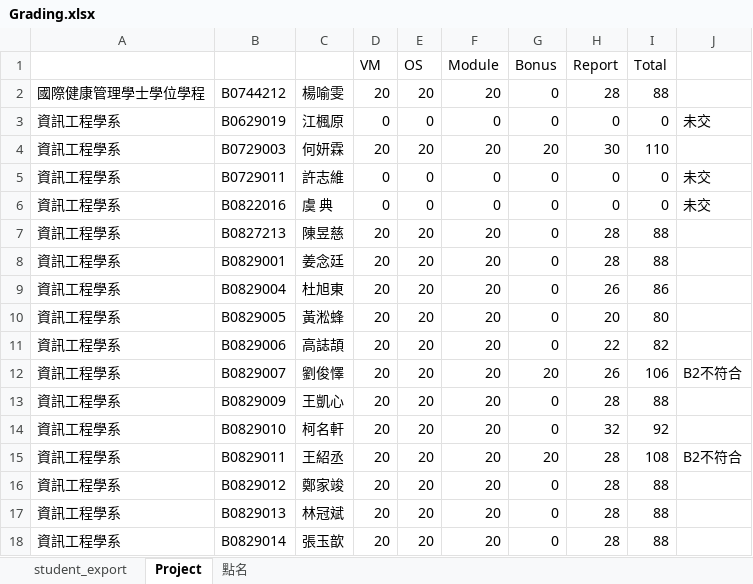
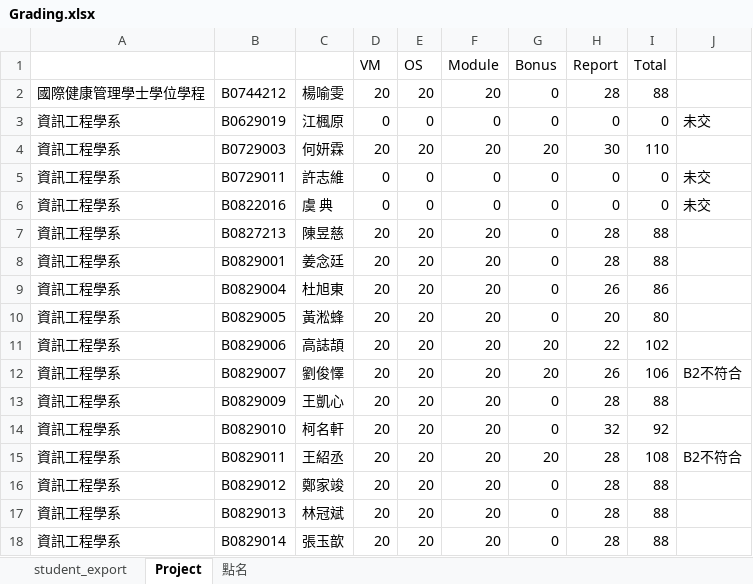
Before and after one commit to icechewei/webpage, an Excel workbook: files/OS2021Autumn/Grading.xlsx, sheet Project, drawn as a sheet; only a part is shown; values as stored, in another font and other column widths than the file's, no borders; the diff names each change by its address in the sheet, - before the commit and + after, or states it on an @@ line.

```diff
--- a/files/OS2021Autumn/Grading.xlsx (sheet Project)
+++ b/files/OS2021Autumn/Grading.xlsx (sheet Project)
-G11 (Bonus): 0
+G11 (Bonus): 20
-I11 (Total): 82
+I11 (Total): 102
```
